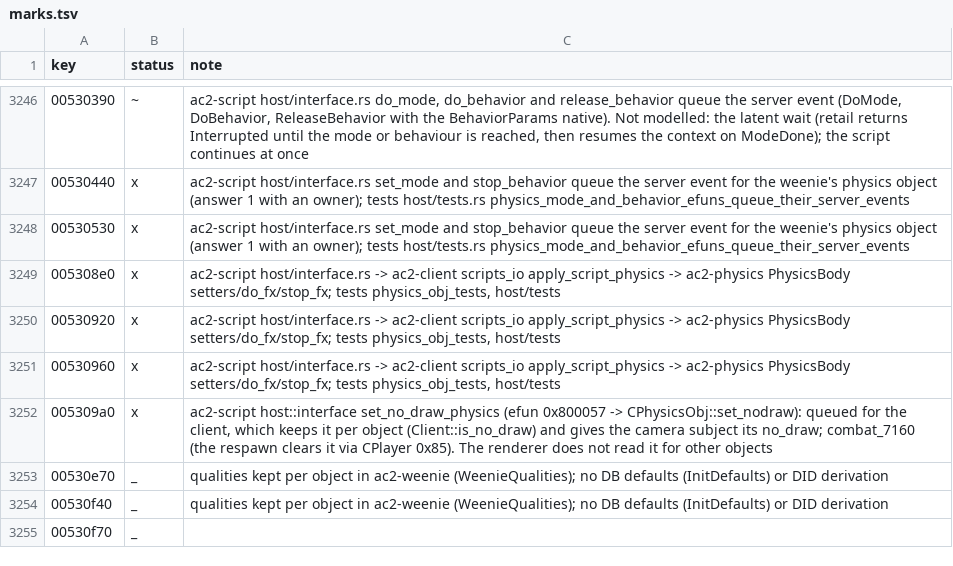
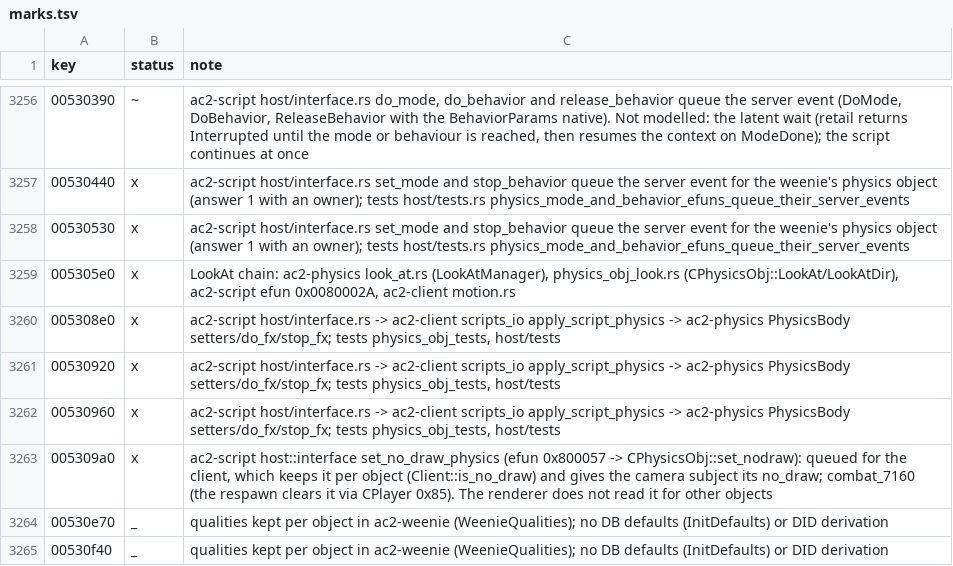
Before and after one commit to CrimsonMage/AC2_Rusted, a TSV file: docs/retail-catalog/marks.tsv, drawn as a sheet; only a part is shown, gaps mark what is left out; the shorter side is filled out with more unchanged rows; the diff covers the shown part only; the diff names each change by its address in the sheet, - before the commit and + after, or states it on an @@ line.

Commit message:
ac2-physics, ac2-script, ac2-client: LookAt chain (CWPhysicsObject::LookAt, CPhysicsObj::LookAt, LookAtManager)
Ports gCWPhysicsObject::CallEFun_LookAt (efun 0x0080002A) to CWPhysicsObject::LookAt and
CPhysicsObj::LookAt/LookAtDir over LookAtManager (Release, LookAt, LookAtDir, LookAtLogic): the
head turns to the target through the yaw slider 0x40000007. A self target releases the look.
Tests: LookAtManager unit tests and a body test that turns a remote body to a target.

```diff
--- a/docs/retail-catalog/marks.tsv
+++ b/docs/retail-catalog/marks.tsv
+row 3259: 005305e0 | x | LookAt chain: ac2-physics look_at.rs (LookAtManager), physics_obj_look.rs (CPhysicsObj::LookAt/LookAtDir), ac2-script efun 0x0080002A, ac2-client motion.rs
```
Also changed, not shown: 10 added rows elsewhere in this file, 10 other files.
